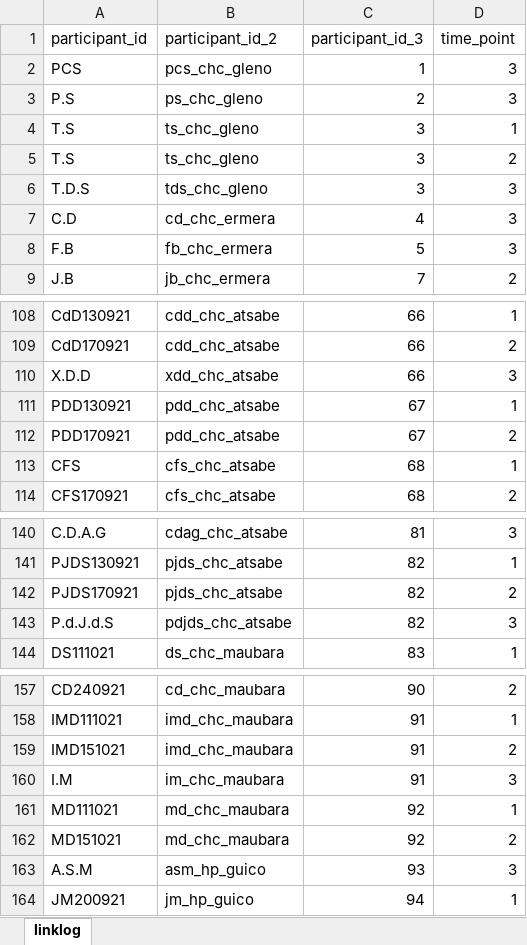
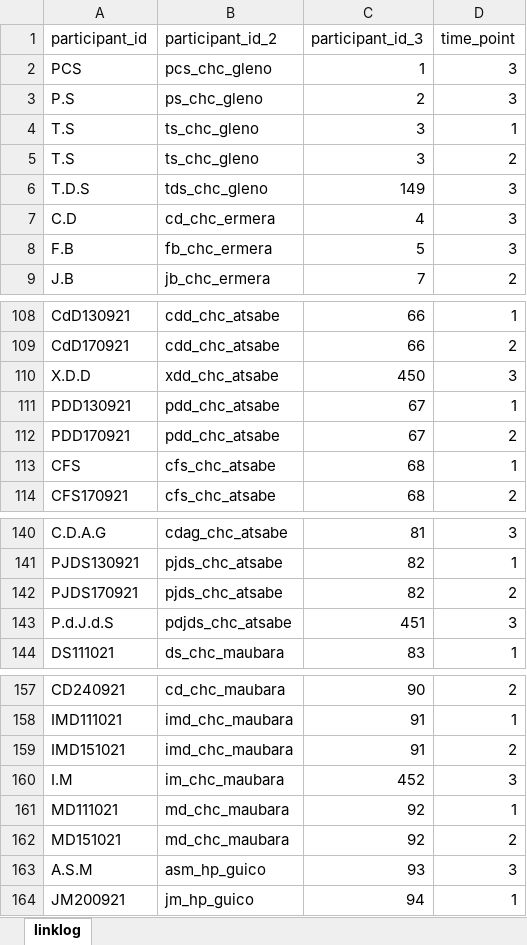
Before and after one commit to GBV-Thesis-Research/gbv-health-provider-study, an Excel workbook: extra_data/link_log.xlsx, sheet linklog, drawn as a sheet; only a part is shown, gaps mark what is left out; values as stored, in another font and other column widths than the file's, no borders; table styles not drawn; the diff names each change by its address in the sheet, - before the commit and + after, or states it on an @@ line.

Commit message:
updates to link log

```diff
--- a/extra_data/link_log.xlsx (sheet linklog)
+++ b/extra_data/link_log.xlsx (sheet linklog)
-C6 (participant_id_3): 3
+C6 (participant_id_3): 149
-C110 (participant_id_3): 66
+C110 (participant_id_3): 450
-C143 (participant_id_3): 82
+C143 (participant_id_3): 451
-C160 (participant_id_3): 91
+C160 (participant_id_3): 452
```
